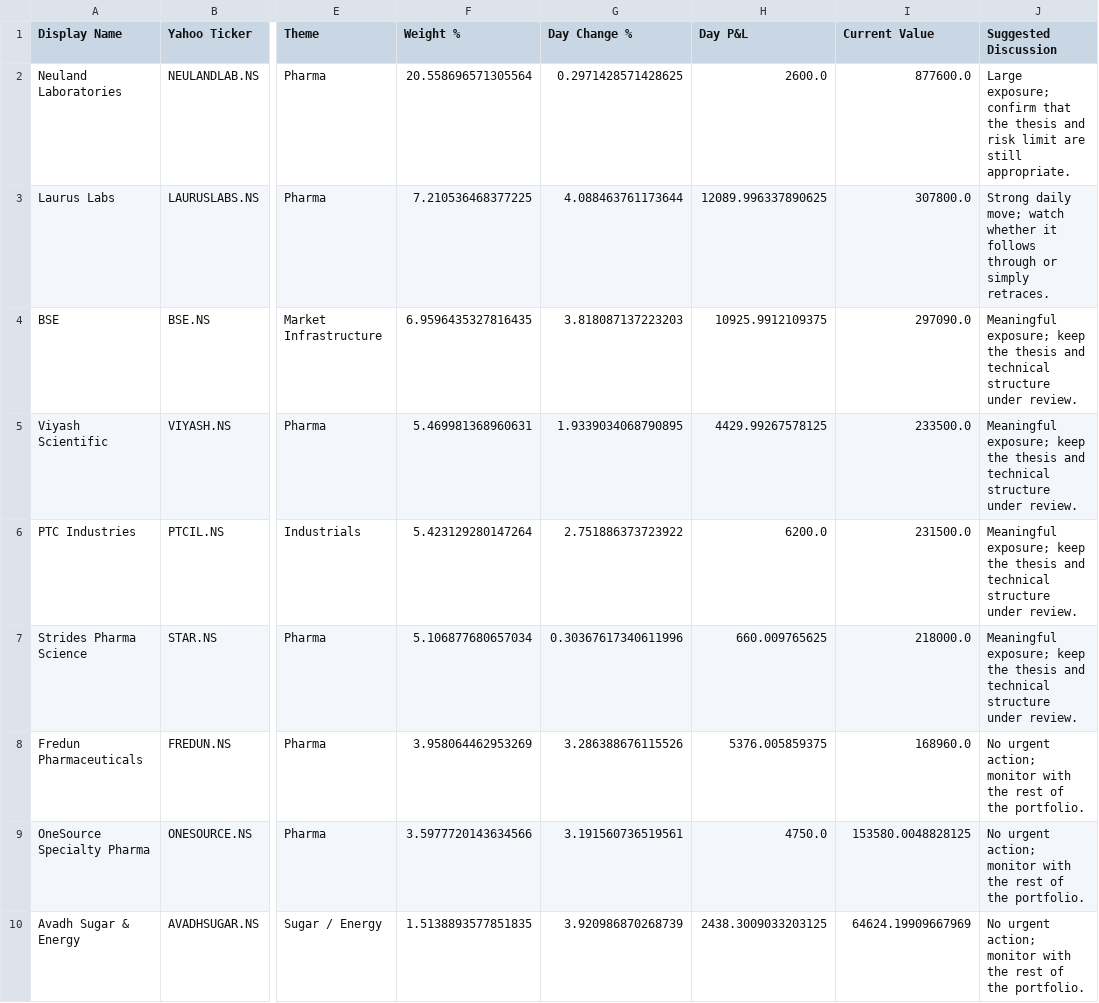
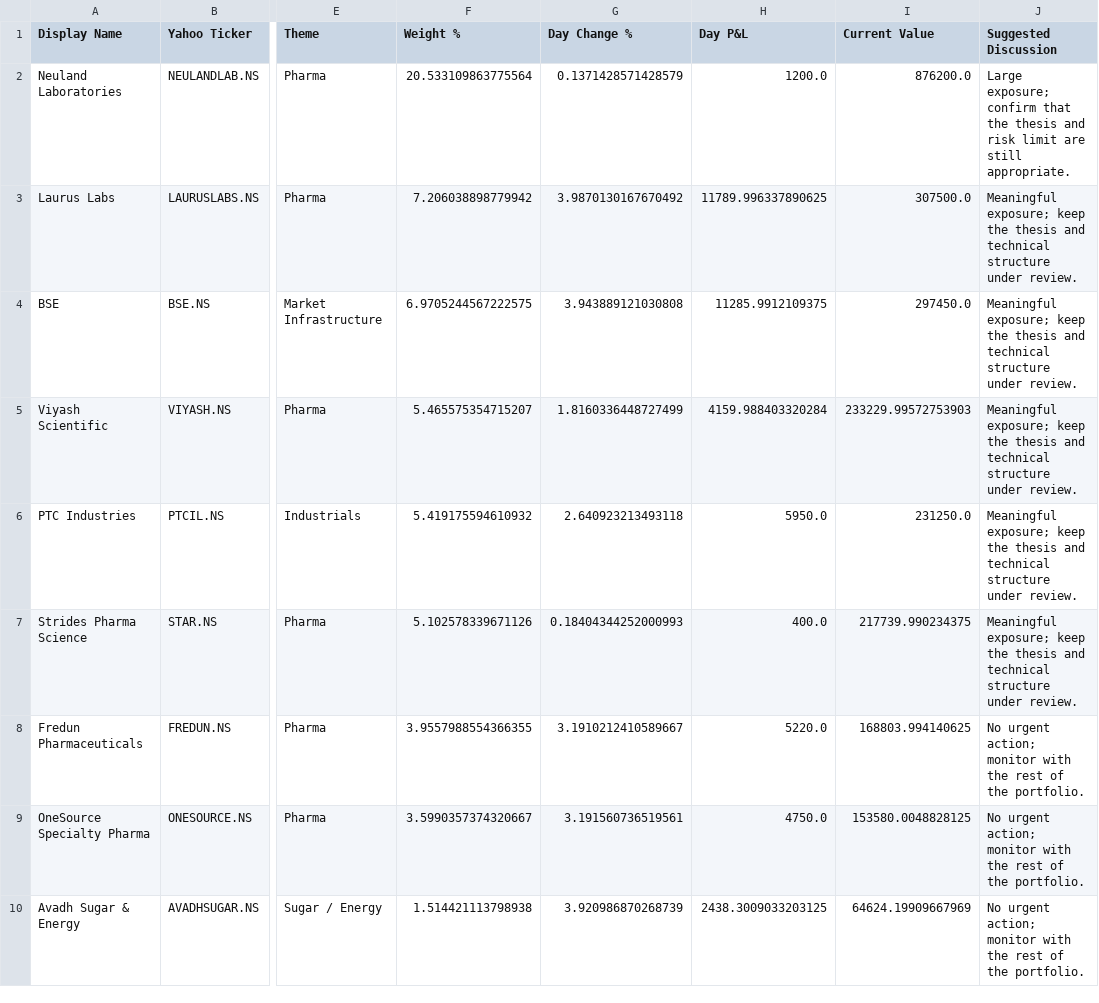
Before and after one commit to hvj7p7shkv-hub/vikram-portfolio-dashboard, a CSV file: data/action_queue.csv, drawn as a sheet; only a part is shown, gaps mark what is left out; the diff covers the shown part only; the diff names each change by its address in the sheet, - before the commit and + after, or states it on an @@ line.

```diff
--- a/data/action_queue.csv
+++ b/data/action_queue.csv
-F2 (Weight %): 20.558696571305564
+F2 (Weight %): 20.533109863775564
-G2 (Day Change %): 0.2971428571428625
+G2 (Day Change %): 0.1371428571428579
-H2 (Day P&L): 2600.0
+H2 (Day P&L): 1200.0
-I2 (Current Value): 877600.0
+I2 (Current Value): 876200.0
-F3 (Weight %): 7.210536468377225
+F3 (Weight %): 7.206038898779942
-G3 (Day Change %): 4.088463761173644
+G3 (Day Change %): 3.9870130167670492
-H3 (Day P&L): 12089.996337890625
+H3 (Day P&L): 11789.996337890625
-I3 (Current Value): 307800.0
+I3 (Current Value): 307500.0
-J3 (Suggested Discussion): Strong daily move; watch whether it follows through or simply retraces.
+J3 (Suggested Discussion): Meaningful exposure; keep the thesis and technical structure under review.
-F4 (Weight %): 6.9596435327816435
+F4 (Weight %): 6.9705244567222575
-G4 (Day Change %): 3.818087137223203
+G4 (Day Change %): 3.943889121030808
-H4 (Day P&L): 10925.9912109375
+H4 (Day P&L): 11285.9912109375
-I4 (Current Value): 297090.0
+I4 (Current Value): 297450.0
-F5 (Weight %): 5.469981368960631
+F5 (Weight %): 5.465575354715207
-G5 (Day Change %): 1.9339034068790895
+G5 (Day Change %): 1.8160336448727499
-H5 (Day P&L): 4429.99267578125
+H5 (Day P&L): 4159.988403320284
-I5 (Current Value): 233500.0
+I5 (Current Value): 233229.99572753903
-F6 (Weight %): 5.423129280147264
+F6 (Weight %): 5.419175594610932
-G6 (Day Change %): 2.751886373723922
+G6 (Day Change %): 2.640923213493118
-H6 (Day P&L): 6200.0
+H6 (Day P&L): 5950.0
-I6 (Current Value): 231500.0
+I6 (Current Value): 231250.0
-F7 (Weight %): 5.106877680657034
+F7 (Weight %): 5.102578339671126
-G7 (Day Change %): 0.30367617340611996
+G7 (Day Change %): 0.18404344252000993
-H7 (Day P&L): 660.009765625
+H7 (Day P&L): 400.0
-I7 (Current Value): 218000.0
+I7 (Current Value): 217739.990234375
-F8 (Weight %): 3.958064462953269
+F8 (Weight %): 3.9557988554366355
-G8 (Day Change %): 3.286388676115526
+G8 (Day Change %): 3.1910212410589667
-H8 (Day P&L): 5376.005859375
+H8 (Day P&L): 5220.0
-I8 (Current Value): 168960.0
+I8 (Current Value): 168803.994140625
-F9 (Weight %): 3.5977720143634566
+F9 (Weight %): 3.5990357374320667
-F10 (Weight %): 1.5138893577851835
+F10 (Weight %): 1.514421113798938
```
Also changed, not shown: 1 added row and 8 edited cells elsewhere in this file, data/holdings.csv, 1 other file.
